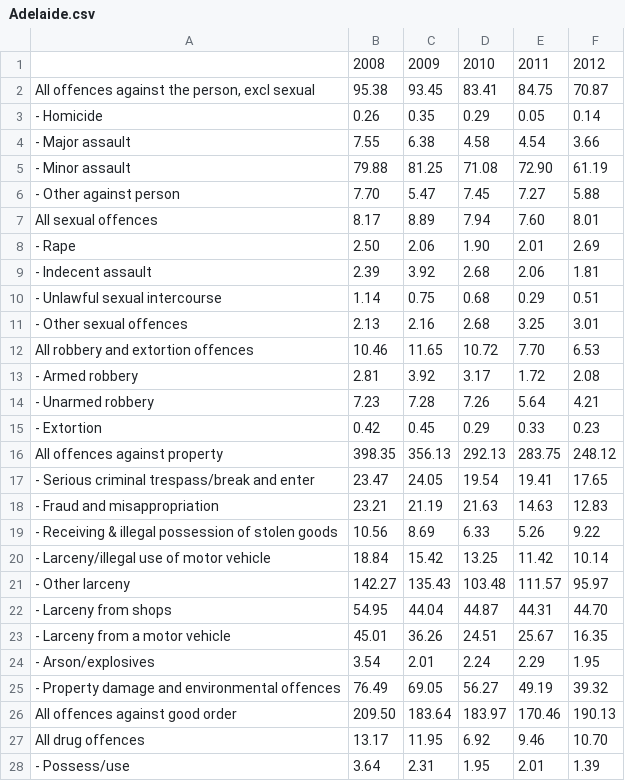
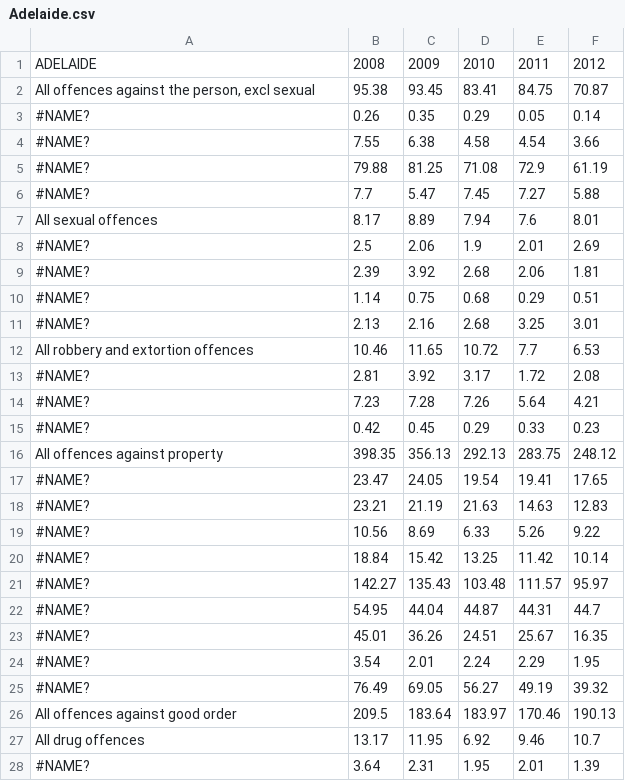
Before and after one commit to BabySquidStudios/crime_mapper, a CSV file: res/Adelaide.csv, drawn as a sheet; only a part is shown; the diff covers the shown part only.

```diff
--- a/res/Adelaide.csv
+++ b/res/Adelaide.csv
@@ -1,28 +1,28 @@
-,2008,2009,2010,2011,2012
+ADELAIDE,2008,2009,2010,2011,2012
 "All offences against the person, excl sexual",95.38,93.45,83.41,84.75,70.87
-- Homicide,0.26,0.35,0.29,0.05,0.14
-- Major assault,7.55,6.38,4.58,4.54,3.66
-- Minor assault,79.88,81.25,71.08,72.90,61.19
-- Other against person,7.70,5.47,7.45,7.27,5.88
-All sexual offences,8.17,8.89,7.94,7.60,8.01
-- Rape,2.50,2.06,1.90,2.01,2.69
-- Indecent assault,2.39,3.92,2.68,2.06,1.81
-- Unlawful sexual intercourse,1.14,0.75,0.68,0.29,0.51
-- Other sexual offences,2.13,2.16,2.68,3.25,3.01
-All robbery and extortion offences,10.46,11.65,10.72,7.70,6.53
-- Armed robbery,2.81,3.92,3.17,1.72,2.08
-- Unarmed robbery,7.23,7.28,7.26,5.64,4.21
-- Extortion,0.42,0.45,0.29,0.33,0.23
+#NAME?,0.26,0.35,0.29,0.05,0.14
+#NAME?,7.55,6.38,4.58,4.54,3.66
+#NAME?,79.88,81.25,71.08,72.9,61.19
+#NAME?,7.7,5.47,7.45,7.27,5.88
+All sexual offences,8.17,8.89,7.94,7.6,8.01
+#NAME?,2.5,2.06,1.9,2.01,2.69
+#NAME?,2.39,3.92,2.68,2.06,1.81
+#NAME?,1.14,0.75,0.68,0.29,0.51
+#NAME?,2.13,2.16,2.68,3.25,3.01
+All robbery and extortion offences,10.46,11.65,10.72,7.7,6.53
+#NAME?,2.81,3.92,3.17,1.72,2.08
+#NAME?,7.23,7.28,7.26,5.64,4.21
+#NAME?,0.42,0.45,0.29,0.33,0.23
 All offences against property,398.35,356.13,292.13,283.75,248.12
-- Serious criminal trespass/break and enter,23.47,24.05,19.54,19.41,17.65
-- Fraud and misappropriation,23.21,21.19,21.63,14.63,12.83
-- Receiving & illegal possession of stolen goods,10.56,8.69,6.33,5.26,9.22
-- Larceny/illegal use of motor vehicle,18.84,15.42,13.25,11.42,10.14
-- Other larceny,142.27,135.43,103.48,111.57,95.97
-- Larceny from shops,54.95,44.04,44.87,44.31,44.70
-- Larceny from a motor vehicle,45.01,36.26,24.51,25.67,16.35
-- Arson/explosives,3.54,2.01,2.24,2.29,1.95
-- Property damage and environmental offences,76.49,69.05,56.27,49.19,39.32
-All offences against good order,209.50,183.64,183.97,170.46,190.13
-All drug offences,13.17,11.95,6.92,9.46,10.70
-- Possess/use,3.64,2.31,1.95,2.01,1.39
+#NAME?,23.47,24.05,19.54,19.41,17.65
+#NAME?,23.21,21.19,21.63,14.63,12.83
+#NAME?,10.56,8.69,6.33,5.26,9.22
+#NAME?,18.84,15.42,13.25,11.42,10.14
+#NAME?,142.27,135.43,103.48,111.57,95.97
+#NAME?,54.95,44.04,44.87,44.31,44.7
+#NAME?,45.01,36.26,24.51,25.67,16.35
+#NAME?,3.54,2.01,2.24,2.29,1.95
+#NAME?,76.49,69.05,56.27,49.19,39.32
+All offences against good order,209.5,183.64,183.97,170.46,190.13
+All drug offences,13.17,11.95,6.92,9.46,10.7
+#NAME?,3.64,2.31,1.95,2.01,1.39
```
Also changed, not shown: 16 edited cells elsewhere in this file, res/Adelaide Hills.csv, 40 other files.
